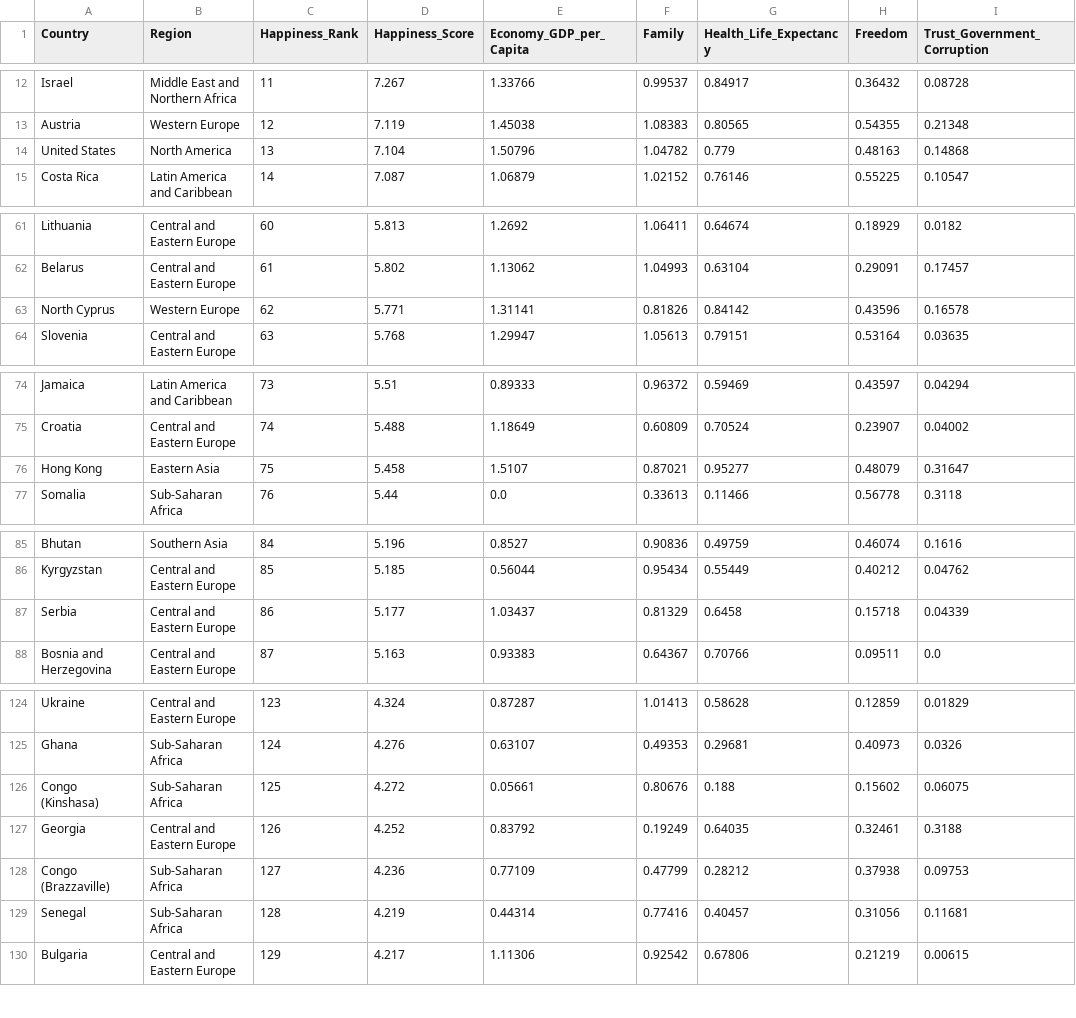
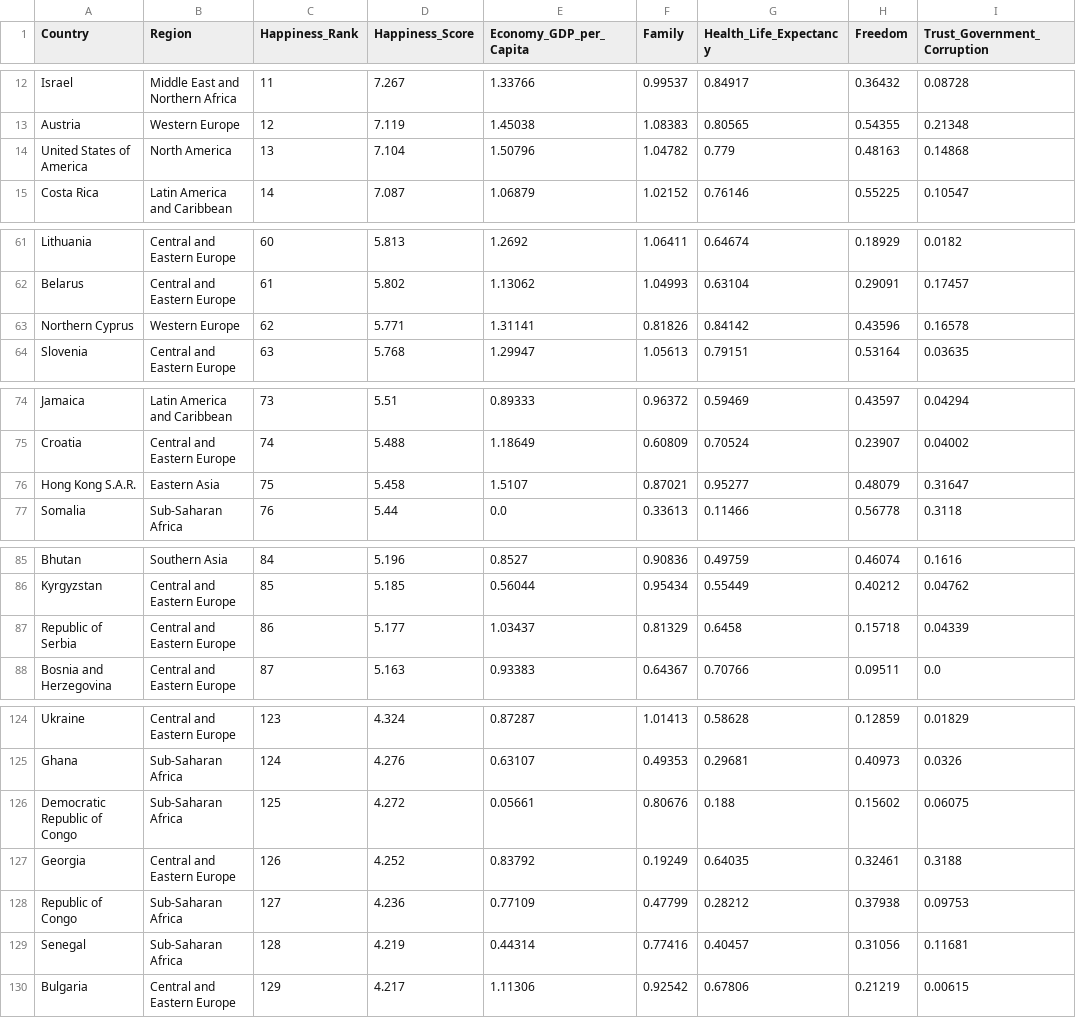
Before and after one commit to brown016340/Project---3, a CSV file: data/2016cleaned.csv, drawn as a sheet; only a part is shown, gaps mark what is left out; the diff covers the shown part only; the diff names each change by its address in the sheet, - before the commit and + after, or states it on an @@ line.

```diff
--- a/data/2016cleaned.csv
+++ b/data/2016cleaned.csv
-A14 (Country): United States
+A14 (Country): United States of America
-A63 (Country): North Cyprus
+A63 (Country): Northern Cyprus
-A76 (Country): Hong Kong
+A76 (Country): Hong Kong S.A.R.
-A87 (Country): Serbia
+A87 (Country): Republic of Serbia
-A126 (Country): Congo (Kinshasa)
+A126 (Country): Democratic Republic of Congo
-A128 (Country): Congo (Brazzaville)
+A128 (Country): Republic of Congo
```
Also changed, not shown: 3 edited cells elsewhere in this file, data/2015cleaned.csv, data/2017cleaned.csv, 2 other files.
